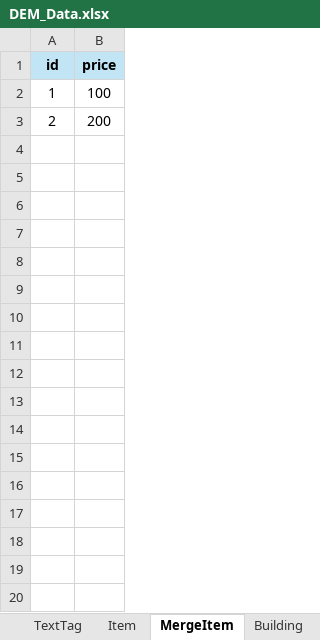
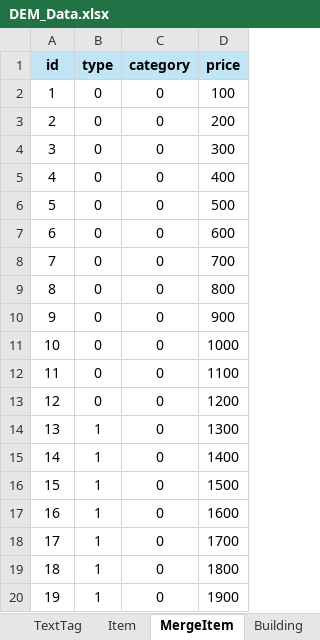
Before and after one commit to Roy052/DesktopEquipmentMerge, an Excel workbook: Sheet/DEM_Data.xlsx, sheet MergeItem, drawn as a sheet; only a part is shown; values as stored, in another font and other column widths than the file's, no borders; the diff covers the shown part only; the diff names each change by its address in the sheet, - before the commit and + after, or states it on an @@ line.

```diff
--- a/Sheet/DEM_Data.xlsx (sheet MergeItem)
+++ b/Sheet/DEM_Data.xlsx (sheet MergeItem)
+column B (type), rows 2-3: 0 | 0
+column C (category), rows 2-3: 0 | 0
+row 4: 3 | 0 | 0 | 300
+row 5: 4 | 0 | 0 | 400
+row 6: 5 | 0 | 0 | 500
+row 7: 6 | 0 | 0 | 600
+row 8: 7 | 0 | 0 | 700
+row 9: 8 | 0 | 0 | 800
+row 10: 9 | 0 | 0 | 900
+row 11: 10 | 0 | 0 | 1000
+row 12: 11 | 0 | 0 | 1100
+row 13: 12 | 0 | 0 | 1200
+row 14: 13 | 1 | 0 | 1300
+row 15: 14 | 1 | 0 | 1400
+row 16: 15 | 1 | 0 | 1500
+row 17: 16 | 1 | 0 | 1600
+row 18: 17 | 1 | 0 | 1700
+row 19: 18 | 1 | 0 | 1800
+row 20: 19 | 1 | 0 | 1900
```
Also changed, not shown: 59 added rows elsewhere in this sheet, sheet Item, sheet Reference, sheet TextTag, other sheet tabs, formulas that keep their value, 17 other files.
